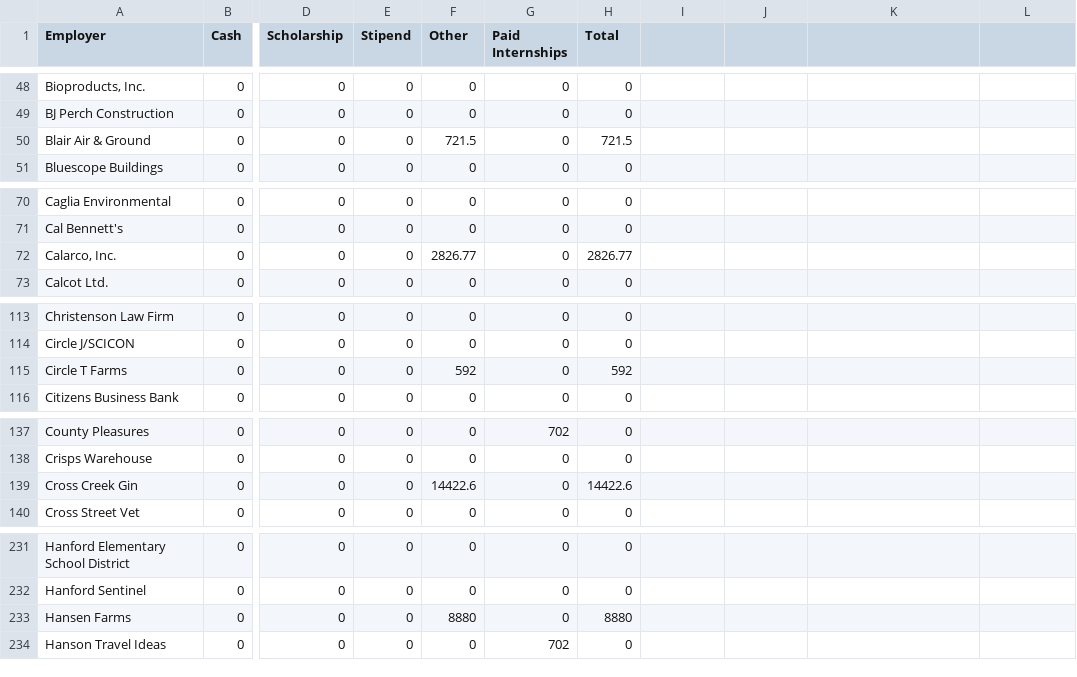
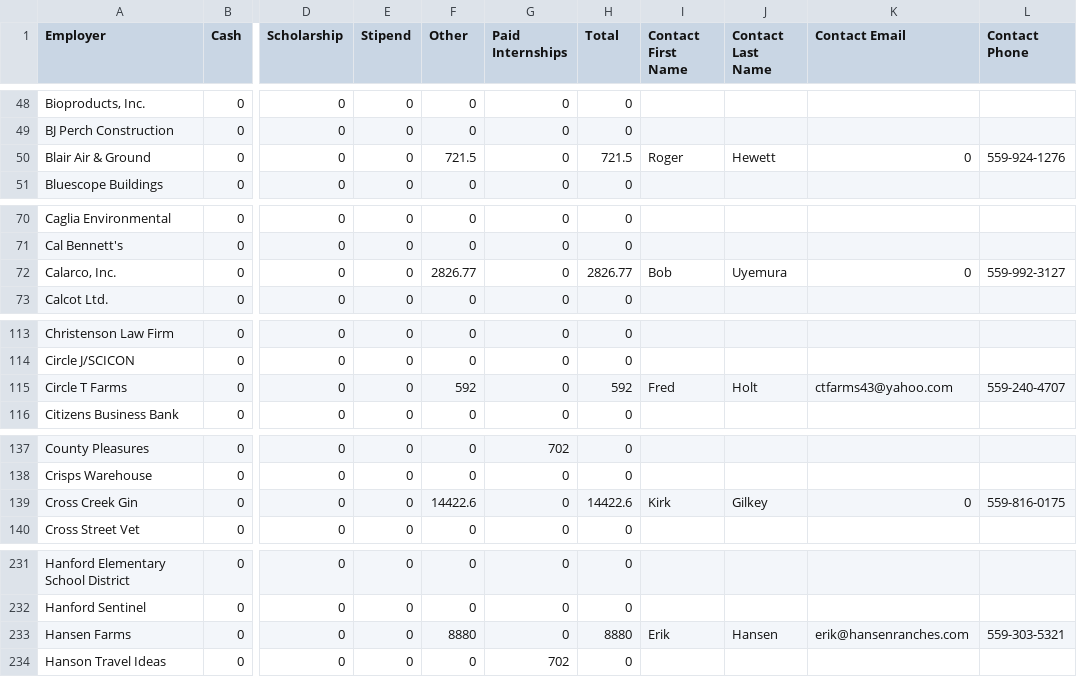
Before and after one commit to talus-analytics-bus/work-based-learning, a TSV file: data/employers.tsv, drawn as a sheet; only a part is shown, gaps mark what is left out; the diff covers the shown part only; the diff names each change by its address in the sheet, - before the commit and + after, or states it on an @@ line.

```diff
--- a/data/employers.tsv
+++ b/data/employers.tsv
-I1: (empty)
+I1: Contact First Name
-J1: (empty)
+J1: Contact Last Name
-K1: (empty)
+K1: Contact Email
-L1: (empty)
+L1: Contact Phone
-I50 (Contact First Name): (empty)
+I50 (Contact First Name): Roger
-J50 (Contact Last Name): (empty)
+J50 (Contact Last Name): Hewett
-K50 (Contact Email): (empty)
+K50 (Contact Email): 0
-L50 (Contact Phone): (empty)
+L50 (Contact Phone): 559-924-1276
-I72 (Contact First Name): (empty)
+I72 (Contact First Name): Bob
-J72 (Contact Last Name): (empty)
+J72 (Contact Last Name): Uyemura
-K72 (Contact Email): (empty)
+K72 (Contact Email): 0
-L72 (Contact Phone): (empty)
+L72 (Contact Phone): 559-992-3127
-I115 (Contact First Name): (empty)
+I115 (Contact First Name): Fred
-J115 (Contact Last Name): (empty)
+J115 (Contact Last Name): Holt
-K115 (Contact Email): (empty)
+K115 (Contact Email): ctfarms43@yahoo.com
-L115 (Contact Phone): (empty)
+L115 (Contact Phone): 559-240-4707
-I139 (Contact First Name): (empty)
+I139 (Contact First Name): Kirk
-J139 (Contact Last Name): (empty)
+J139 (Contact Last Name): Gilkey
-K139 (Contact Email): (empty)
+K139 (Contact Email): 0
-L139 (Contact Phone): (empty)
+L139 (Contact Phone): 559-816-0175
-I233 (Contact First Name): (empty)
+I233 (Contact First Name): Erik
-J233 (Contact Last Name): (empty)
+J233 (Contact Last Name): Hansen
-K233 (Contact Email): (empty)
+K233 (Contact Email): erik@hansenranches.com
-L233 (Contact Phone): (empty)
+L233 (Contact Phone): 559-303-5321
```
Also changed, not shown: 12 edited cells elsewhere in this file, 11 other files.
